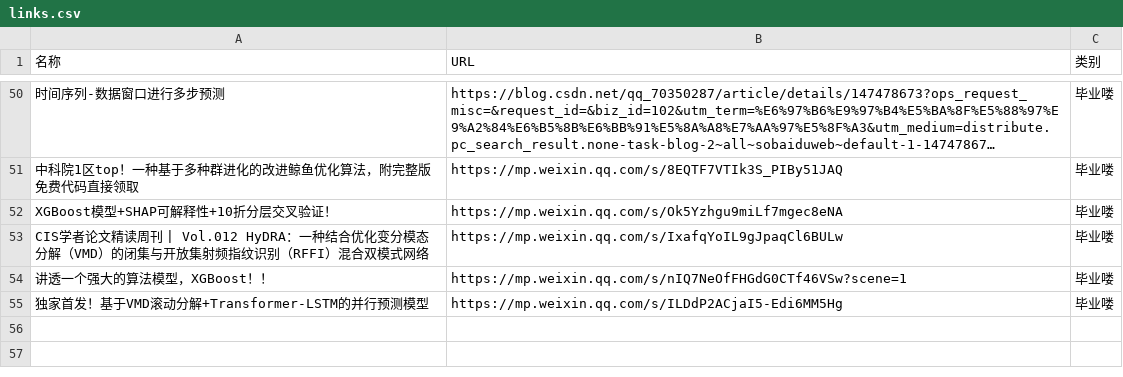
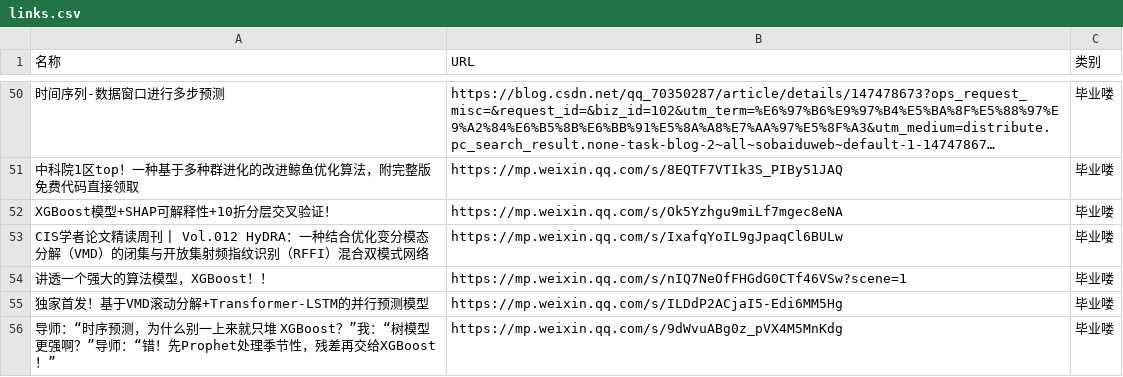
Before and after one commit to wwff3170-debug/link-manager, a CSV file: links.csv, drawn as a sheet; only a part is shown, gaps mark what is left out; long unchanged cells end in …; the diff names each change by its address in the sheet, - before the commit and + after, or states it on an @@ line.

Commit message:
更新链接数据

```diff
--- a/links.csv
+++ b/links.csv
+row 56: 导师：“时序预测，为什么别一上来就只堆 XGBoost？”我：“树模型更强啊？”导师：“错！先Prophet处理季节性，残差再交给XGBoost！” | https://mp.weixin.qq.com/s/9dWvuABg0z_pVX4M5MnKdg | 毕业喽
```
